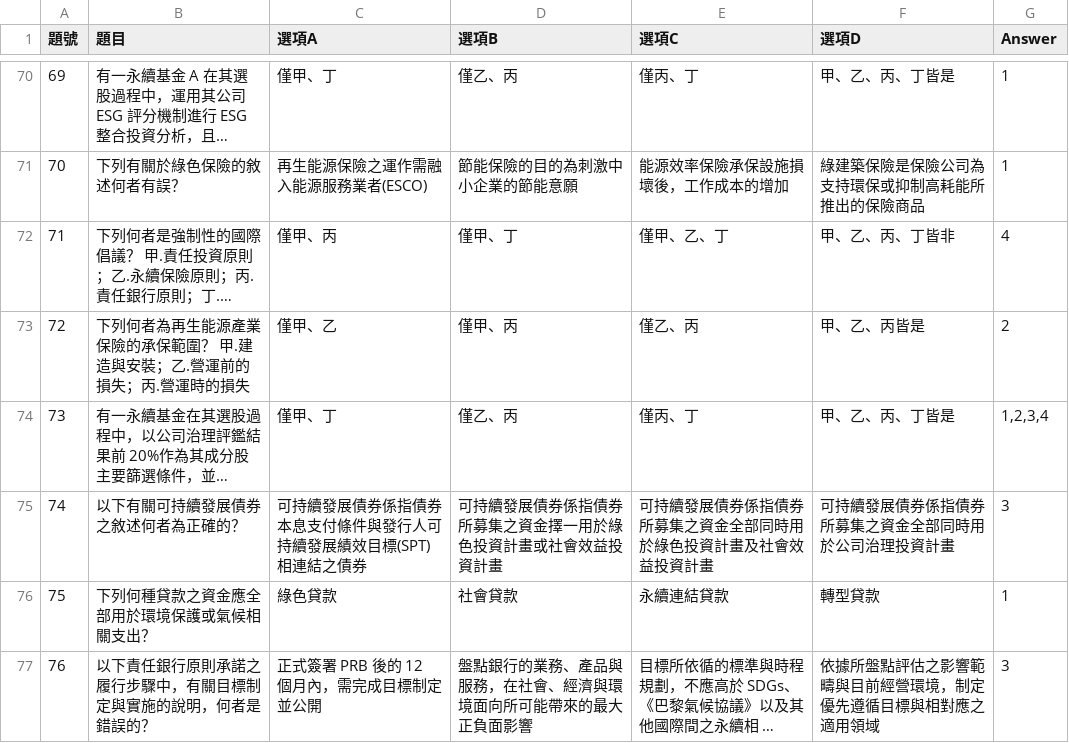
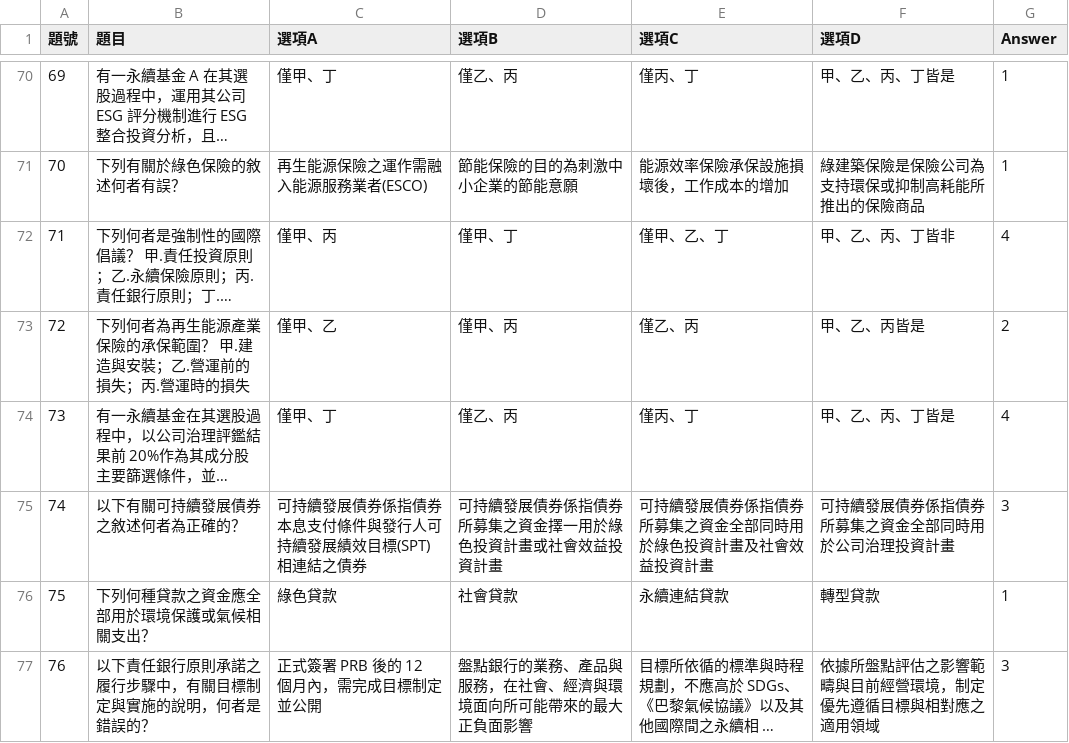
Before and after one commit to Kaohh77/ESGEXAM, a CSV file: questions.csv, drawn as a sheet; only a part is shown, gaps mark what is left out; long unchanged cells end in …; the diff names each change by its address in the sheet, - before the commit and + after, or states it on an @@ line.

Commit message:
Add files via upload

```diff
--- a/questions.csv
+++ b/questions.csv
-G74 (Answer): 1,2,3,4
+G74 (Answer): 4
```
